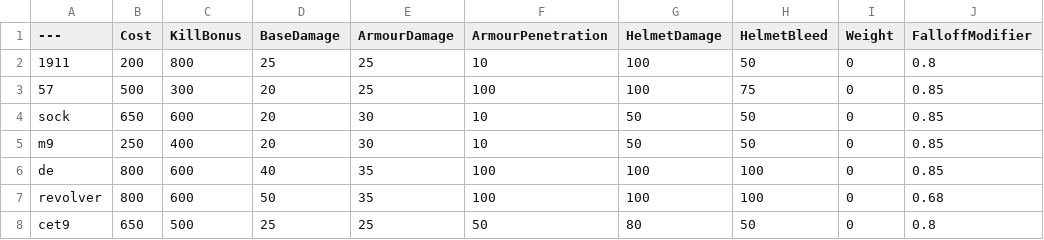
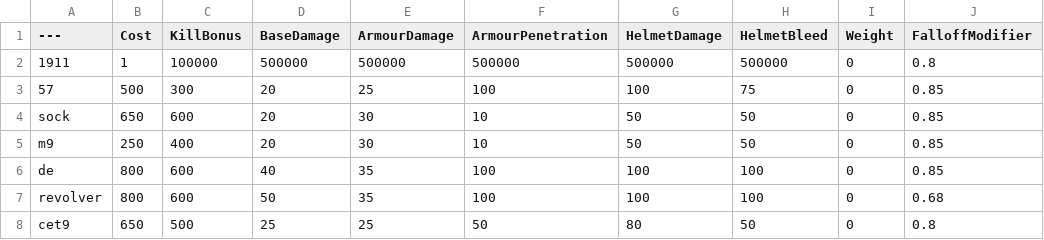
Before and after one commit to Bray-Boyd/BalancingTable, a CSV file: BalancingTable.csv, drawn as a sheet; only a part is shown; the diff names each change by its address in the sheet, - before the commit and + after, or states it on an @@ line.

Commit message:
Update BalancingTable.csv

```diff
--- a/BalancingTable.csv
+++ b/BalancingTable.csv
-B2 (Cost): 200
+B2 (Cost): 1
-C2 (KillBonus): 800
+C2 (KillBonus): 100000
-D2 (BaseDamage): 25
+D2 (BaseDamage): 500000
-E2 (ArmourDamage): 25
+E2 (ArmourDamage): 500000
-F2 (ArmourPenetration): 10
+F2 (ArmourPenetration): 500000
-G2 (HelmetDamage): 100
+G2 (HelmetDamage): 500000
-H2 (HelmetBleed): 50
+H2 (HelmetBleed): 500000
```
